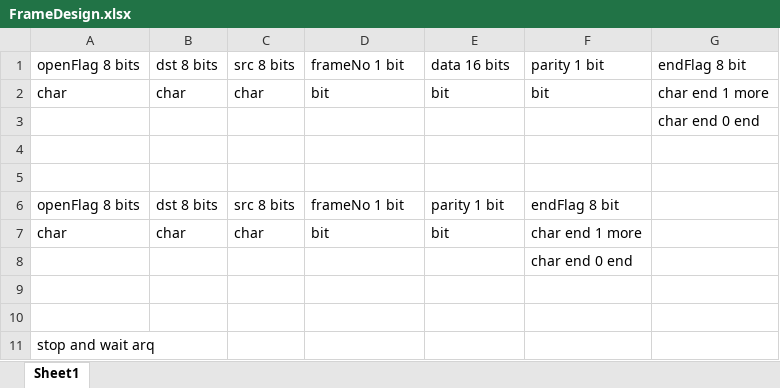
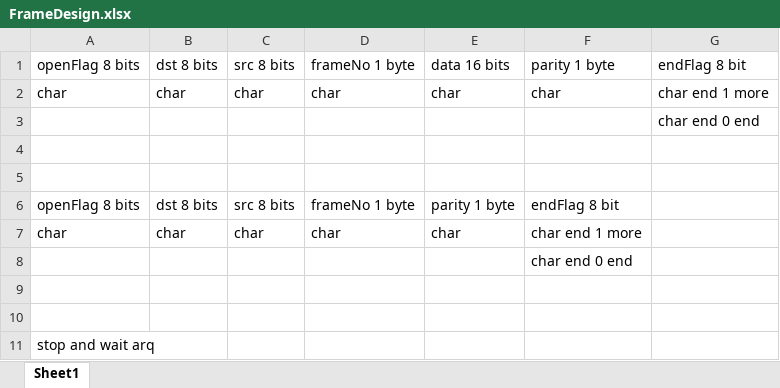
Before and after one commit to eXitHere/DATA_COMMUNICATIONS_Final_Project, an Excel workbook: ProtocolAndFM/FrameDesign.xlsx, sheet Sheet1, drawn as a sheet; values as stored, in another font and other column widths than the file's, no borders; the diff names each change by its address in the sheet, - before the commit and + after, or states it on an @@ line.

Commit message:
Finalize Frame Design

```diff
--- a/ProtocolAndFM/FrameDesign.xlsx (sheet Sheet1)
+++ b/ProtocolAndFM/FrameDesign.xlsx (sheet Sheet1)
-D1: frameNo 1 bit
+D1: frameNo 1 byte
-F1: parity 1 bit
+F1: parity 1 byte
-D2: bit
+D2: char
-E2: bit
+E2: char
-F2: bit
+F2: char
-D6: frameNo 1 bit
+D6: frameNo 1 byte
-E6: parity 1 bit
+E6: parity 1 byte
-D7: bit
+D7: char
-E7: bit
+E7: char
```
Also changed, not shown: 1 other file.
